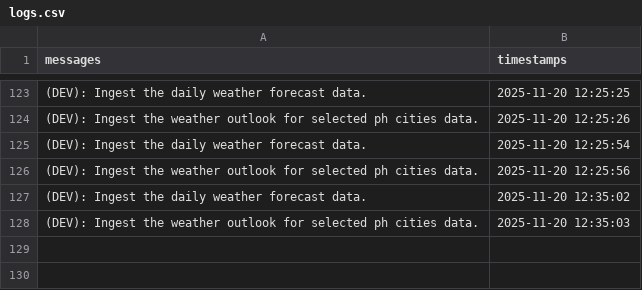
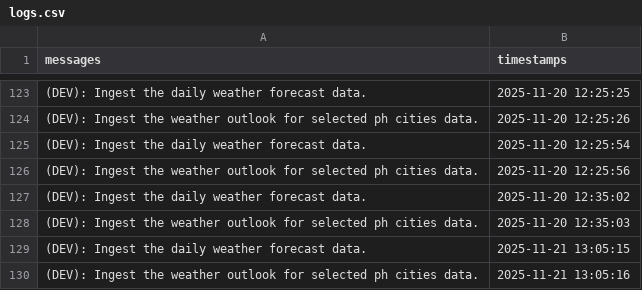
Before and after one commit to christianebacani/Pag-Asa_Weather_Data_Pipeline, a CSV file: src/logs/logs.csv, drawn as a sheet; only a part is shown, gaps mark what is left out.

Commit message:
New logs to the logs dataset

```diff
--- a/src/logs/logs.csv
+++ b/src/logs/logs.csv
@@ -128 +128,3 @@ messages,timestamps
 (DEV): Ingest the weather outlook for selected ph cities data.,2025-11-20 12:35:03
+(DEV): Ingest the daily weather forecast data.,2025-11-21 13:05:15
+(DEV): Ingest the weather outlook for selected ph cities data.,2025-11-21 13:05:16
```
